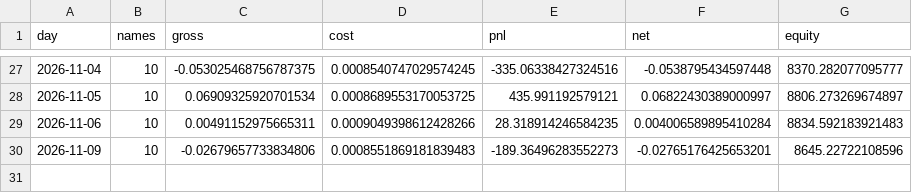
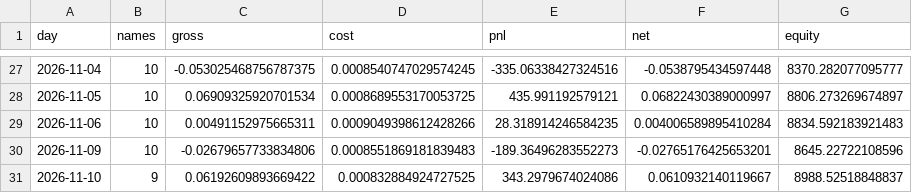
Before and after one commit to KTKate/nooptoo, a CSV file: logs/paper/virtual_days.csv, drawn as a sheet; only a part is shown, gaps mark what is left out; the diff names each change by its address in the sheet, - before the commit and + after, or states it on an @@ line.

```diff
--- a/logs/paper/virtual_days.csv
+++ b/logs/paper/virtual_days.csv
+row 31: 2026-11-10 | 9 | 0.06192609893669422 | 0.000832884924727525 | 343.2979674024086 | 0.0610932140119667 | 8988.52518848837
```
Also changed, not shown: logs/paper/equity.csv, logs/paper/shadow_scores.csv, 12 other files.
